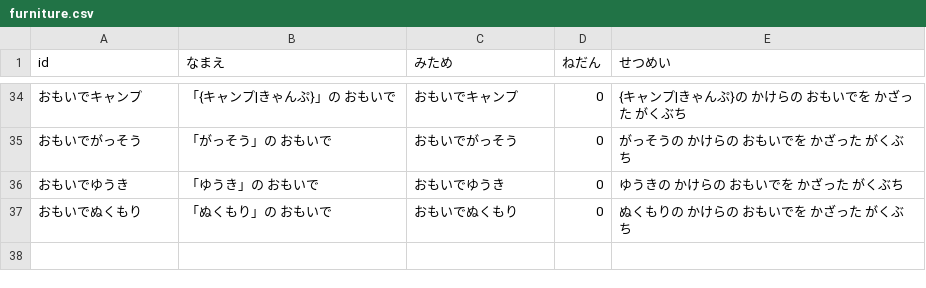
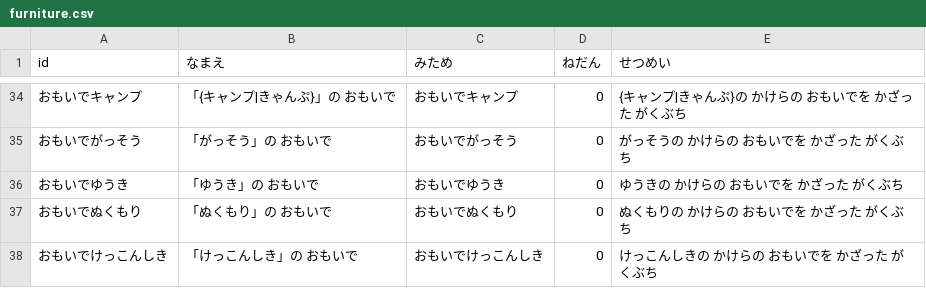
Before and after one commit to wadakouyas-hue/bouken, a CSV file: data/furniture.csv, drawn as a sheet; only a part is shown, gaps mark what is left out; the diff names each change by its address in the sheet, - before the commit and + after, or states it on an @@ line.

```diff
--- a/data/furniture.csv
+++ b/data/furniture.csv
+row 38: おもいでけっこんしき | 「けっこんしき」の おもいで | おもいでけっこんしき | 0 | けっこんしきの かけらの おもいでを かざった がくぶち
```
Also changed, not shown: data/items.csv, 9 other files.
